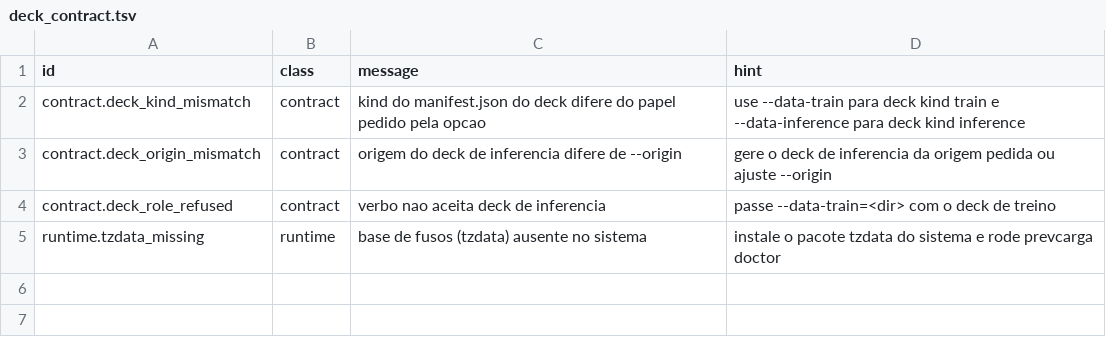
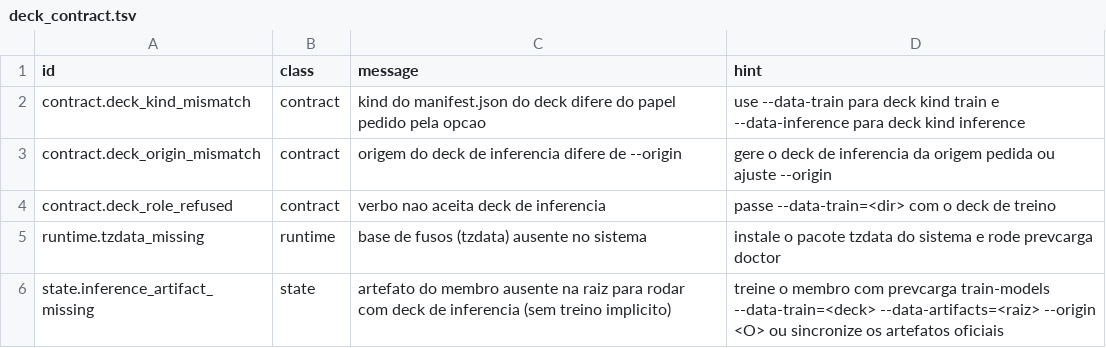
Before and after one commit to ONSBR/prevcarga, a TSV file: scripts/lib/errors/deck_contract.tsv, drawn as a sheet.

```diff
--- a/scripts/lib/errors/deck_contract.tsv
+++ b/scripts/lib/errors/deck_contract.tsv
@@ -5 +5,2 @@ contract.deck_role_refused	contract	verbo nao aceita deck de inferencia	passe --
 runtime.tzdata_missing	runtime	base de fusos (tzdata) ausente no sistema	instale o pacote tzdata do sistema e rode prevcarga doctor
+state.inference_artifact_missing	state	artefato do membro ausente na raiz para rodar com deck de inferencia (sem treino implicito)	treine o membro com prevcarga train-models --data-train=<deck> --data-artifacts=<raiz> --origin <O> ou sincronize os artefatos oficiais
```
Also changed, not shown: 5 other files.
